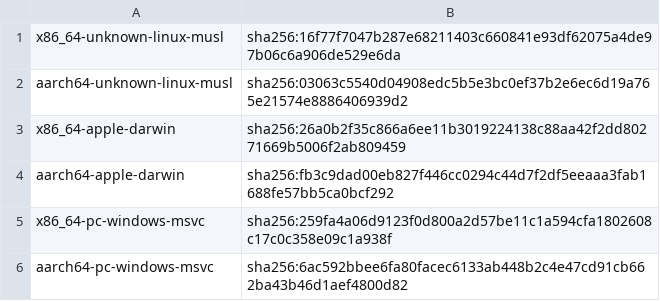
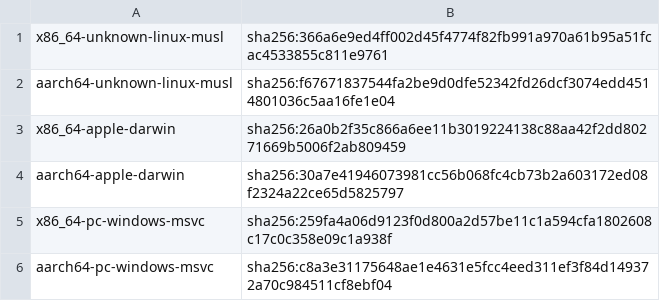
Before and after one commit to holdmyspot-com/codex-unleashed, a TSV file: .github/cache-package-migration.tsv, drawn as a sheet.

Commit message:
build: migrate extant snapshots after historical cache aliases moved

```diff
--- a/.github/cache-package-migration.tsv
+++ b/.github/cache-package-migration.tsv
@@ -1,6 +1,6 @@
-x86_64-unknown-linux-musl	sha256:16f77f7047b287e68211403c660841e93df62075a4de97b06c6a906de529e6da
-aarch64-unknown-linux-musl	sha256:03063c5540d04908edc5b5e3bc0ef37b2e6ec6d19a765e21574e8886406939d2
+x86_64-unknown-linux-musl	sha256:366a6e9ed4ff002d45f4774f82fb991a970a61b95a51fcac4533855c811e9761
+aarch64-unknown-linux-musl	sha256:f67671837544fa2be9d0dfe52342fd26dcf3074edd4514801036c5aa16fe1e04
 x86_64-apple-darwin	sha256:26a0b2f35c866a6ee11b3019224138c88aa42f2dd80271669b5006f2ab809459
-aarch64-apple-darwin	sha256:fb3c9dad00eb827f446cc0294c44d7f2df5eeaaa3fab1688fe57bb5ca0bcf292
+aarch64-apple-darwin	sha256:30a7e41946073981cc56b068fc4cb73b2a603172ed08f2324a22ce65d5825797
 x86_64-pc-windows-msvc	sha256:259fa4a06d9123f0d800a2d57be11c1a594cfa1802608c17c0c358e09c1a938f
-aarch64-pc-windows-msvc	sha256:6ac592bbee6fa80facec6133ab448b2c4e47cd91cb662ba43b46d1aef4800d82
+aarch64-pc-windows-msvc	sha256:c8a3e31175648ae1e4631e5fcc4eed311ef3f84d149372a70c984511cf8ebf04
```
